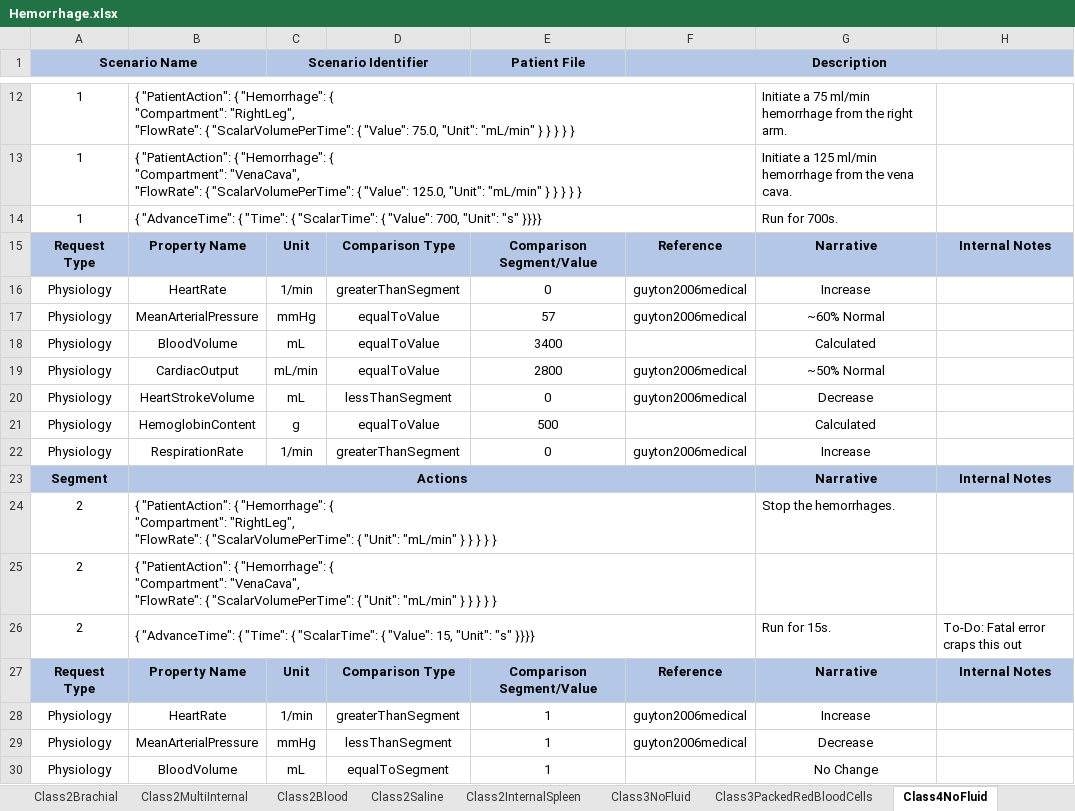
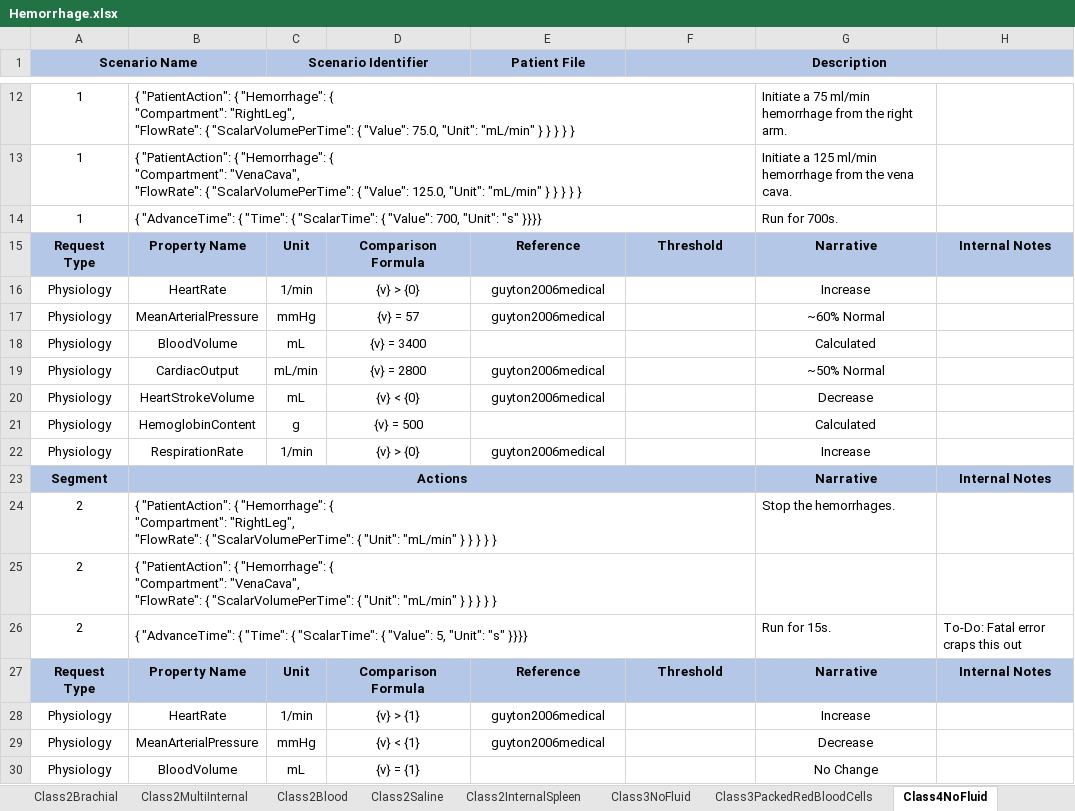
Before and after one commit to easeaico/pulse-go, an Excel workbook: data/human/adult/validation/Scenarios/Hemorrhage/Hemorrhage.xlsx, sheet Class4NoFluid, drawn as a sheet; only a part is shown, gaps mark what is left out; values as stored, in another font and other column widths than the file's, no borders; the diff covers the shown part only; the diff names each change by its address in the sheet, - before the commit and + after, or states it on an @@ line.

```diff
--- a/data/human/adult/validation/Scenarios/Hemorrhage/Hemorrhage.xlsx (sheet Class4NoFluid)
+++ b/data/human/adult/validation/Scenarios/Hemorrhage/Hemorrhage.xlsx (sheet Class4NoFluid)
-D15: Comparison Type
+D15: Comparison Formula
-E15 (Patient File): Comparison Segment/Value
+E15 (Patient File): Reference
-F15 (Description): Reference
+F15 (Description): Threshold
-D16: greaterThanSegment
+D16: {v} > {0}
-E16 (Patient File): 0
+E16 (Patient File): guyton2006medical
-F16:F17 (Description): guyton2006medical
+F16:F17 (Description): (empty)
-D17: equalToValue
+D17: {v} = 57
-E17 (Patient File): 57
+E17 (Patient File): guyton2006medical
-D18: equalToValue
+D18: {v} = 3400
-E18 (Patient File): 3400
+E18 (Patient File): (empty)
-D19: equalToValue
+D19: {v} = 2800
-E19 (Patient File): 2800
+E19 (Patient File): guyton2006medical
-F19:F20 (Description): guyton2006medical
+F19:F20 (Description): (empty)
-D20: lessThanSegment
+D20: {v} < {0}
-E20 (Patient File): 0
+E20 (Patient File): guyton2006medical
-D21: equalToValue
+D21: {v} = 500
-E21 (Patient File): 500
+E21 (Patient File): (empty)
-D22: greaterThanSegment
+D22: {v} > {0}
-E22 (Patient File): 0
+E22 (Patient File): guyton2006medical
-F22 (Description): guyton2006medical
+F22 (Description): (empty)
-B26: …{ "Value": 15, "Unit": "s"…
+B26: …{ "Value": 5, "Unit": "s"…
-D27: Comparison Type
+D27: Comparison Formula
-E27 (Patient File): Comparison Segment/Value
+E27 (Patient File): Reference
-F27 (Description): Reference
+F27 (Description): Threshold
-D28: greaterThanSegment
+D28: {v} > {1}
-E28:E29 (Patient File): 1
+E28:E29 (Patient File): guyton2006medical
-F28:F29 (Description): guyton2006medical
+F28:F29 (Description): (empty)
-D29: lessThanSegment
+D29: {v} < {1}
-D30: equalToSegment
+D30: {v} = {1}
-E30 (Patient File): 1
+E30 (Patient File): (empty)
```
Also changed, not shown: 18 edited cells, cell formats and merged cells elsewhere in this sheet, sheet Class3NoFluid, sheet Class2Blood, sheet Class2InternalSpleen, sheet Class2Brachial, sheet Class1Femoral, sheet Class2Saline, 14 more sheets, 3 other files.
